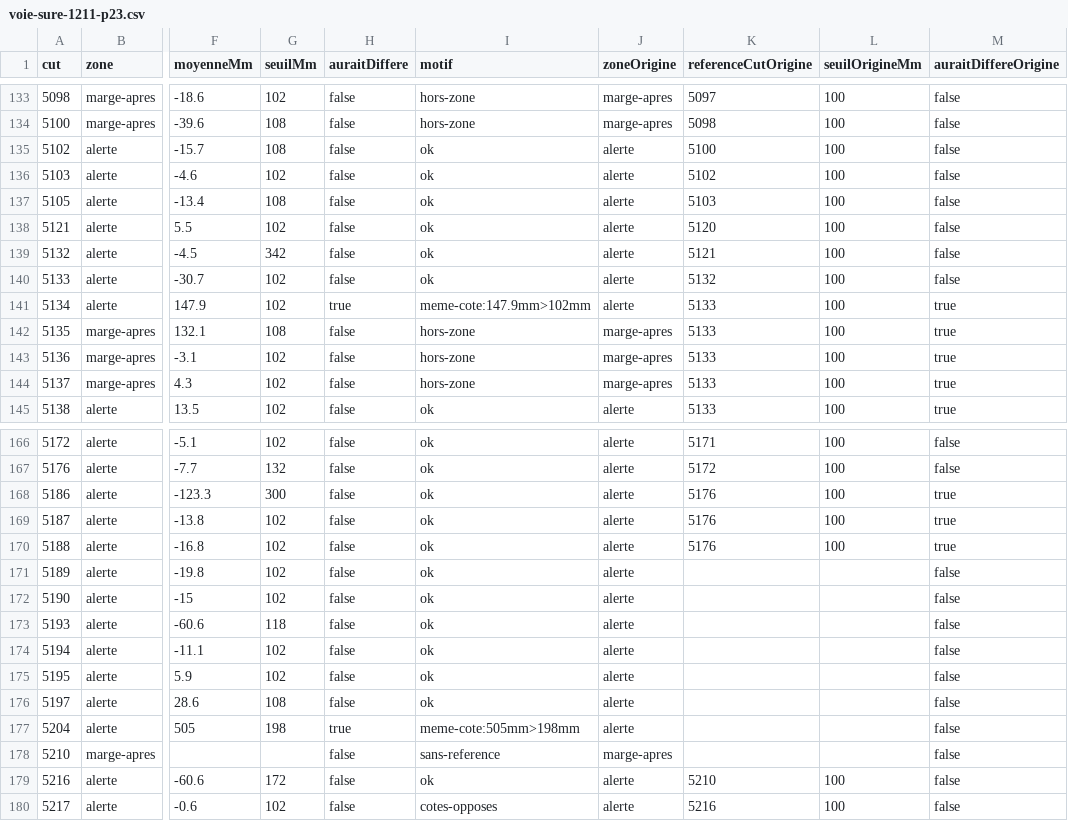
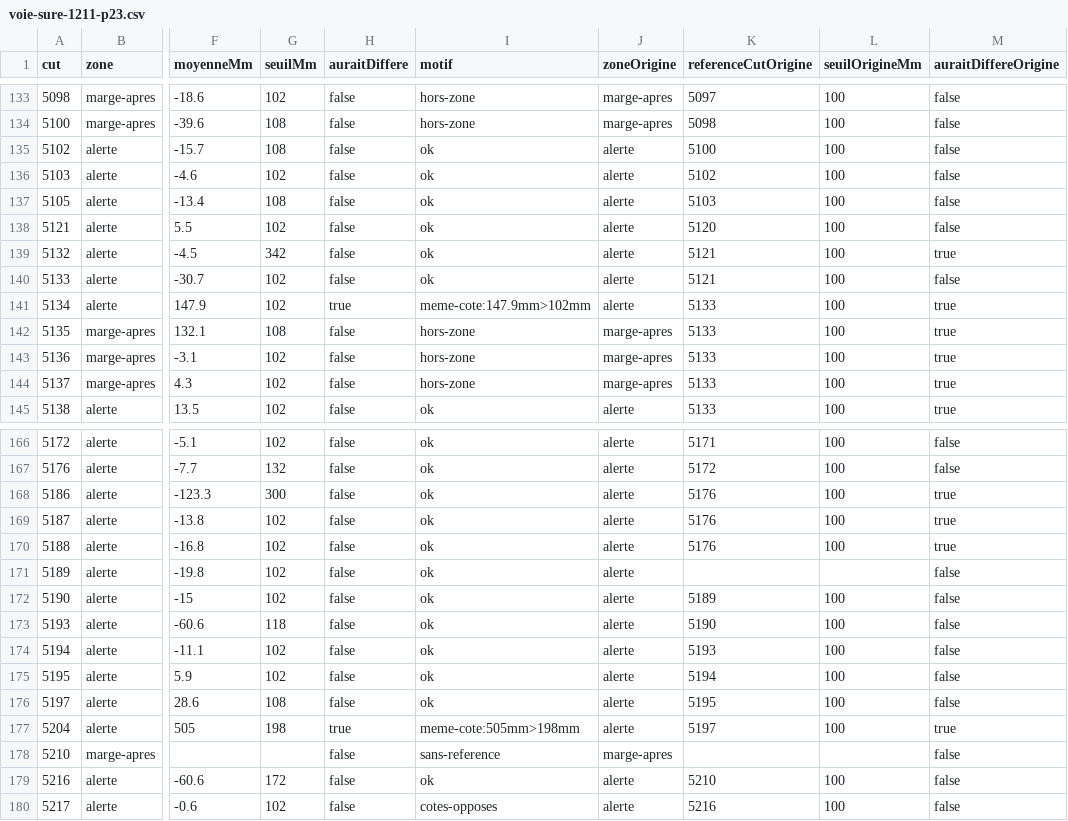
Before and after one commit to StoryNow30/banane, a CSV file: chantiers/CH-114/sorties/voie-sure-1211-p23.csv, drawn as a sheet; only a part is shown, gaps mark what is left out; the diff names each change by its address in the sheet, - before the commit and + after, or states it on an @@ line.

```diff
--- a/chantiers/CH-114/sorties/voie-sure-1211-p23.csv
+++ b/chantiers/CH-114/sorties/voie-sure-1211-p23.csv
-M139 (auraitDiffereOrigine): false
+M139 (auraitDiffereOrigine): true
-K140 (referenceCutOrigine): 5132
+K140 (referenceCutOrigine): 5121
-K172 (referenceCutOrigine): (empty)
+K172 (referenceCutOrigine): 5189
-L172:L177 (seuilOrigineMm): (empty)
+L172:L177 (seuilOrigineMm): 100
-K173 (referenceCutOrigine): (empty)
+K173 (referenceCutOrigine): 5190
-K174 (referenceCutOrigine): (empty)
+K174 (referenceCutOrigine): 5193
-K175 (referenceCutOrigine): (empty)
+K175 (referenceCutOrigine): 5194
-K176 (referenceCutOrigine): (empty)
+K176 (referenceCutOrigine): 5195
-K177 (referenceCutOrigine): (empty)
+K177 (referenceCutOrigine): 5197
-M177 (auraitDiffereOrigine): false
+M177 (auraitDiffereOrigine): true
```
Also changed, not shown: chantiers/CH-114/sorties/voie-sure-0611-p15.csv, chantiers/CH-114/sorties/voie-sure-0611-p16.csv, 4 other files.
